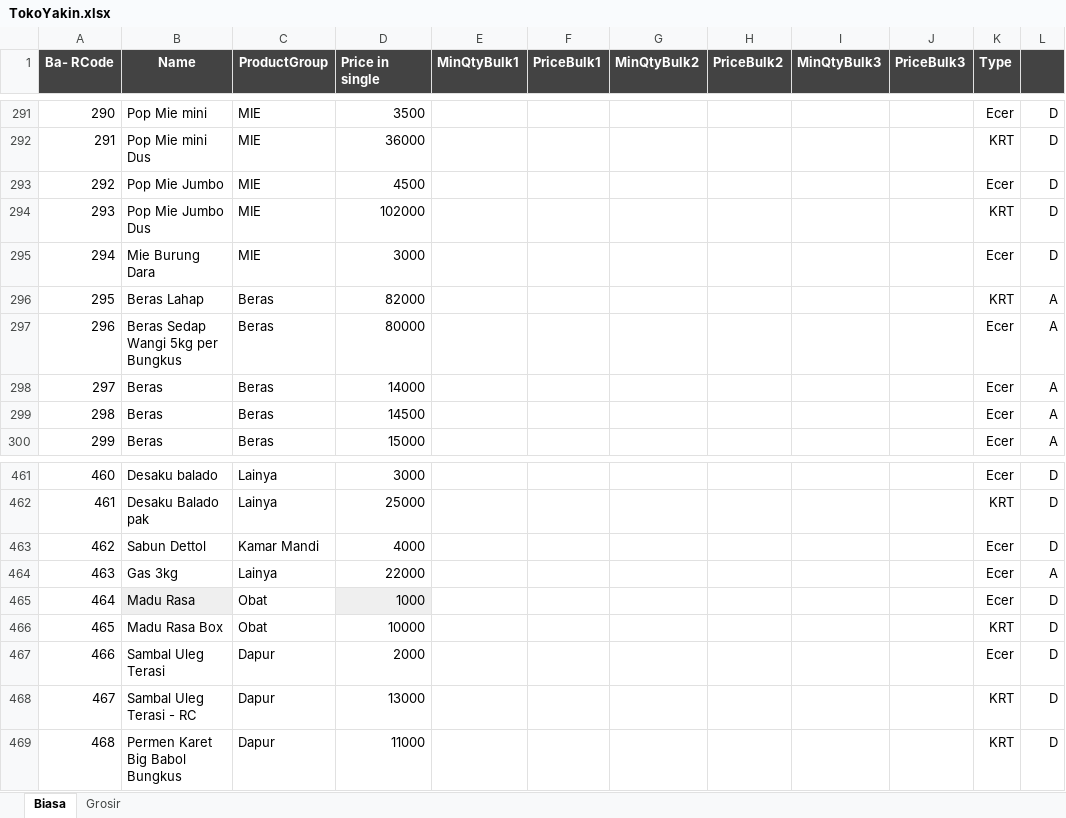
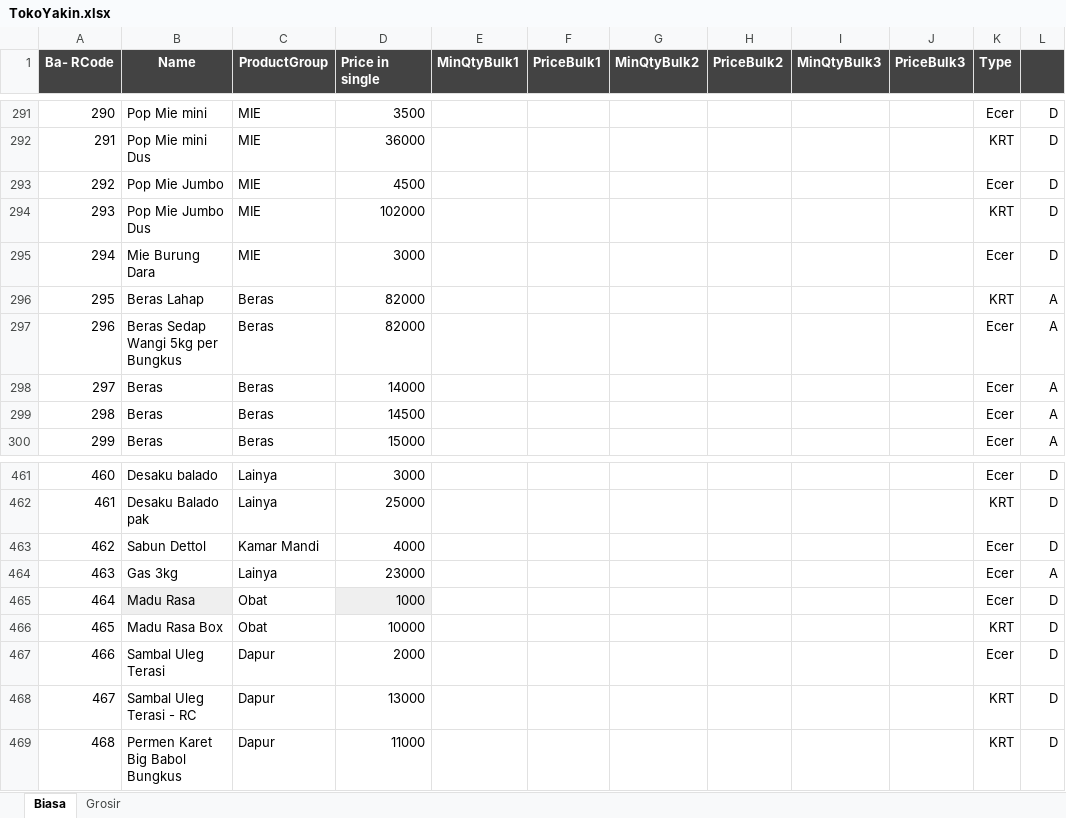
Before and after one commit to rudiath95/toko-yakin, an Excel workbook: TokoYakin.xlsx, sheet Biasa, drawn as a sheet; only a part is shown, gaps mark what is left out; values as stored, in another font and other column widths than the file's, no borders; charts and pictures and conditional formats not drawn; the diff names each change by its address in the sheet, - before the commit and + after, or states it on an @@ line.

Commit message:
update spreadsheet data

```diff
--- a/TokoYakin.xlsx (sheet Biasa)
+++ b/TokoYakin.xlsx (sheet Biasa)
-D297 (Price in single): 80000
+D297 (Price in single): 82000
-D464 (Price in single): 22000
+D464 (Price in single): 23000
```
